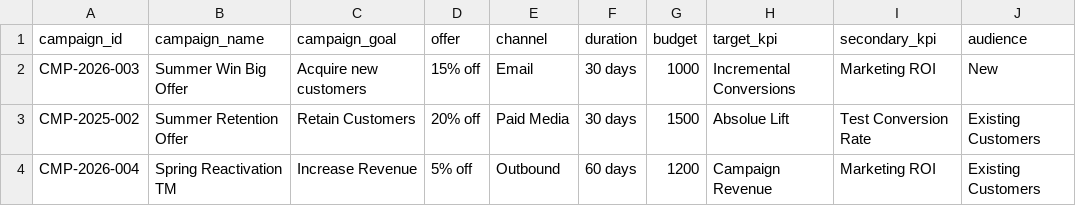
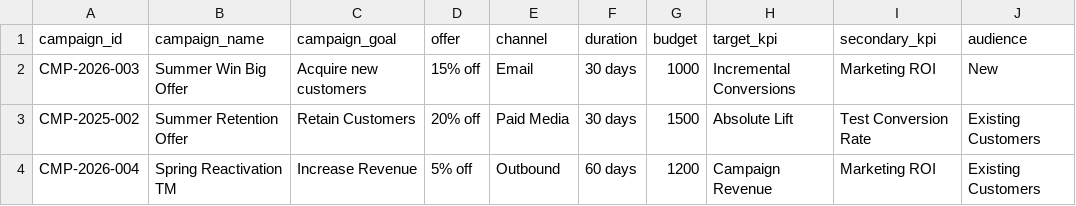
Before and after one commit to drekicks/marketing_analytics, a CSV file: data/demo/campaign_goals.csv, drawn as a sheet.

```diff
--- a/data/demo/campaign_goals.csv
+++ b/data/demo/campaign_goals.csv
@@ -2,3 +2,3 @@ campaign_id,campaign_name,campaign_goal,offer,channel,duration,budget,target_kpi
 CMP-2026-003,Summer Win Big Offer,Acquire new customers,15% off,Email,30 days,1000,Incremental Conversions,Marketing ROI,New
-CMP-2025-002,Summer Retention Offer,Retain Customers,20% off,Paid Media,30 days,1500,Absolue Lift,Test Conversion Rate,Existing Customers
+CMP-2025-002,Summer Retention Offer,Retain Customers,20% off,Paid Media,30 days,1500,Absolute Lift,Test Conversion Rate,Existing Customers
 CMP-2026-004,Spring Reactivation TM,Increase Revenue,5% off,Outbound,60 days,1200,Campaign Revenue,Marketing ROI,Existing Customers
```
Also changed, not shown: data/demo/campaign_segment_summary.csv, 21 other files.
